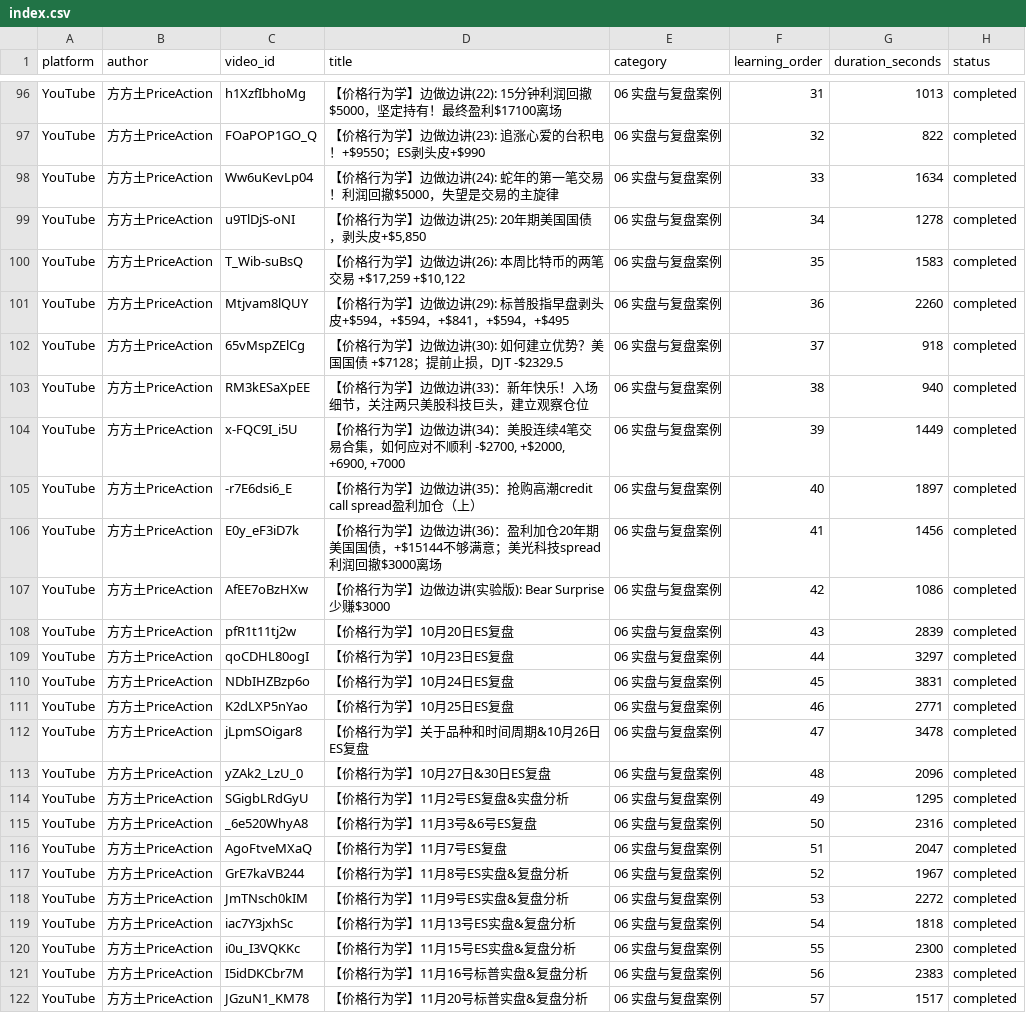
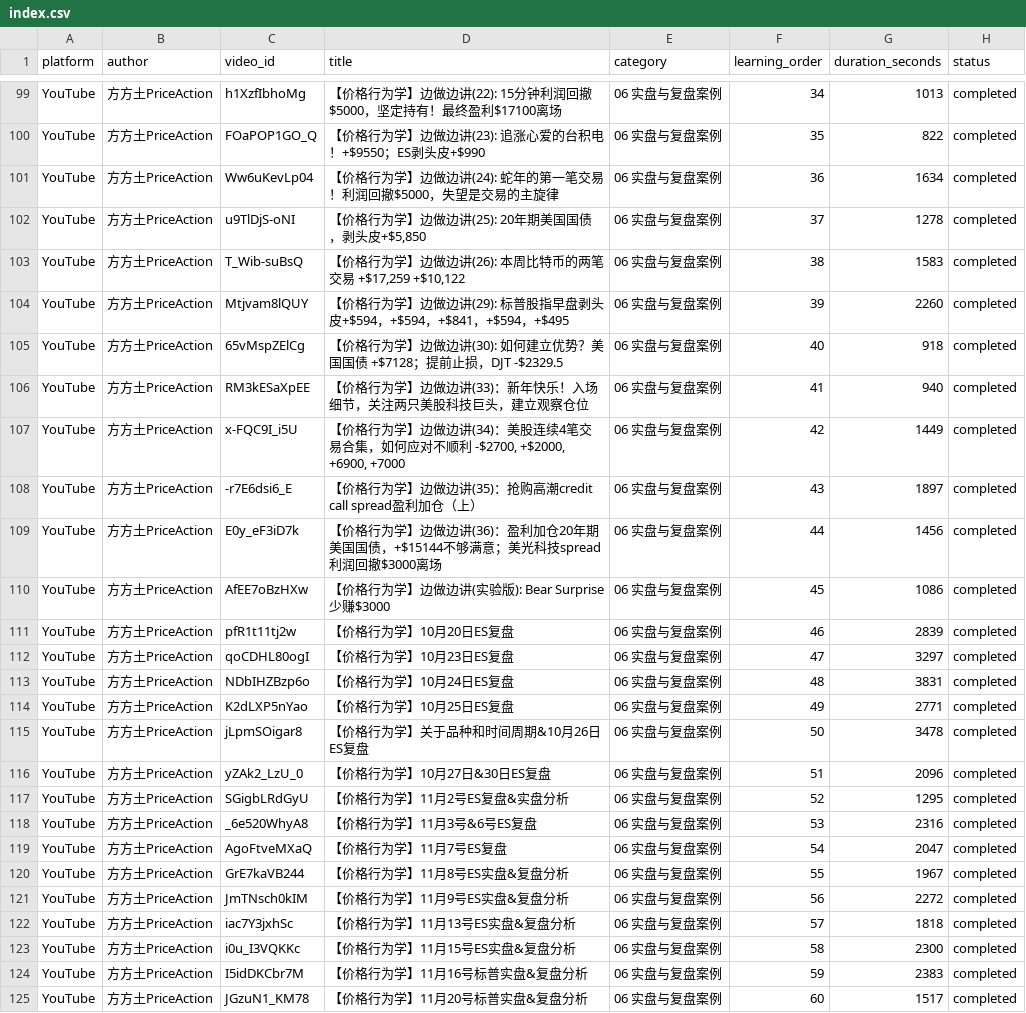
Before and after one commit to lyx9988/fangfangtu-al-brooks-price-action-transcripts-zh, a CSV file: metadata/index.csv, drawn as a sheet; only a part is shown, gaps mark what is left out; addresses are those after the commit; the diff covers the shown part only; the diff names each change by its address in the sheet, - before the commit and + after, or states it on an @@ line.

```diff
--- a/metadata/index.csv
+++ b/metadata/index.csv
-F99 (learning_order): 31
+F99 (learning_order): 34
-F100 (learning_order): 32
+F100 (learning_order): 35
-F101 (learning_order): 33
+F101 (learning_order): 36
-F102 (learning_order): 34
+F102 (learning_order): 37
-F103 (learning_order): 35
+F103 (learning_order): 38
-F104 (learning_order): 36
+F104 (learning_order): 39
-F105 (learning_order): 37
+F105 (learning_order): 40
-F106 (learning_order): 38
+F106 (learning_order): 41
-F107 (learning_order): 39
+F107 (learning_order): 42
-F108 (learning_order): 40
+F108 (learning_order): 43
-F109 (learning_order): 41
+F109 (learning_order): 44
-F110 (learning_order): 42
+F110 (learning_order): 45
-F111 (learning_order): 43
+F111 (learning_order): 46
-F112 (learning_order): 44
+F112 (learning_order): 47
-F113 (learning_order): 45
+F113 (learning_order): 48
-F114 (learning_order): 46
+F114 (learning_order): 49
-F115 (learning_order): 47
+F115 (learning_order): 50
-F116 (learning_order): 48
+F116 (learning_order): 51
-F117 (learning_order): 49
+F117 (learning_order): 52
-F118 (learning_order): 50
+F118 (learning_order): 53
-F119 (learning_order): 51
+F119 (learning_order): 54
-F120 (learning_order): 52
+F120 (learning_order): 55
-F121 (learning_order): 53
+F121 (learning_order): 56
-F122 (learning_order): 54
+F122 (learning_order): 57
-F123 (learning_order): 55
+F123 (learning_order): 58
-F124 (learning_order): 56
+F124 (learning_order): 59
-F125 (learning_order): 57
+F125 (learning_order): 60
```
Also changed, not shown: 3 added rows and 59 edited cells elsewhere in this file, 10 other files.
